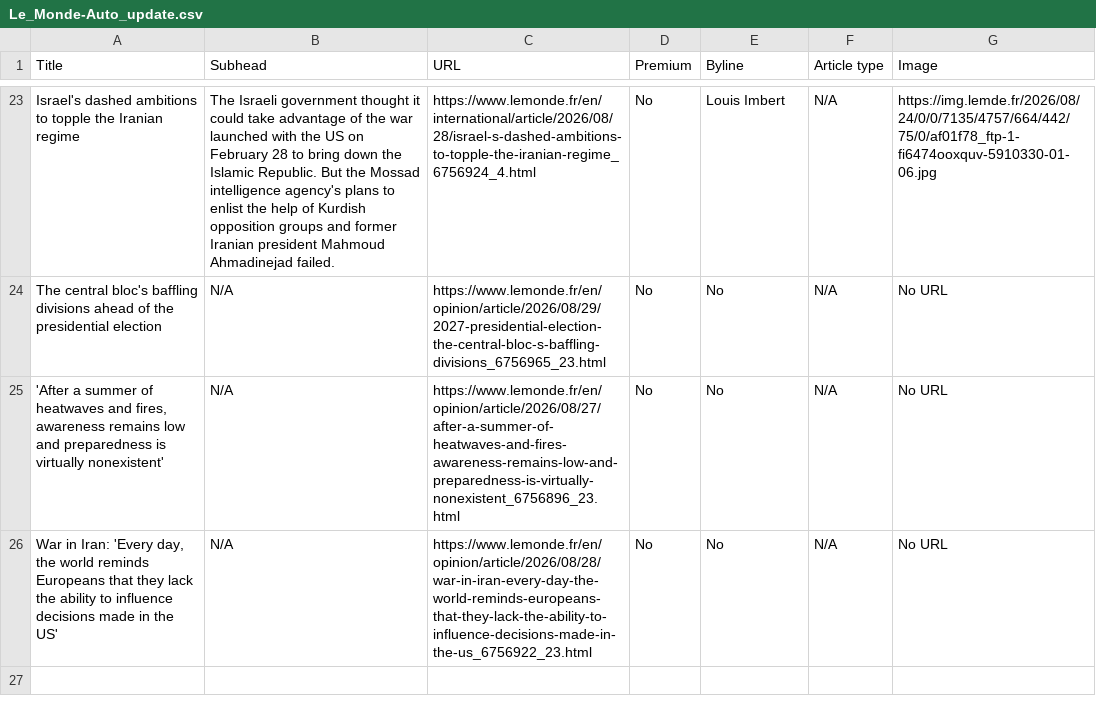
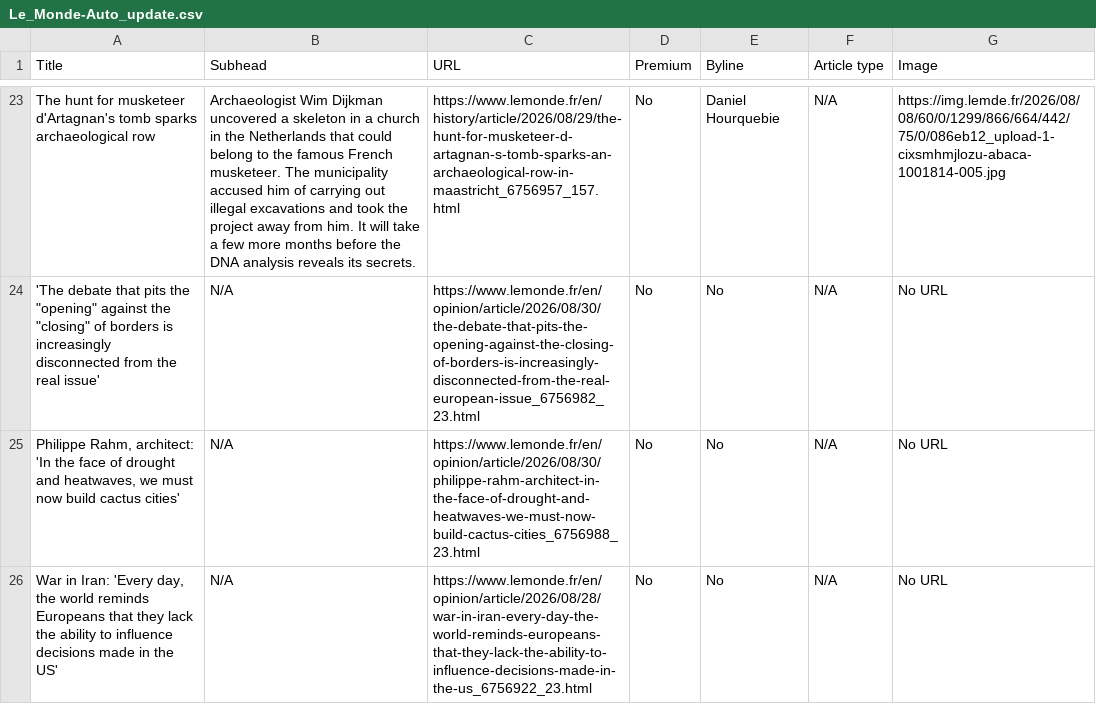
Before and after one commit to ChrisCaurla/07-homework-Le_Monde, a CSV file: Le_Monde-Auto_update.csv, drawn as a sheet; only a part is shown, gaps mark what is left out; the diff covers the shown part only; the diff names each change by its address in the sheet, - before the commit and + after, or states it on an @@ line.

```diff
--- a/Le_Monde-Auto_update.csv
+++ b/Le_Monde-Auto_update.csv
-A23 (Title): Israel's dashed ambitions to topple the Iranian regime
+A23 (Title): The hunt for musketeer d'Artagnan's tomb sparks archaeological row
-B23 (Subhead): The Israeli government thought it could take advantage of the war launched with the US on February 28 to bring down the Islamic Republic. But the Mossad intelligence agency's plans to enlist the help of Kurdish opposition groups and former Iranian president Mahmoud Ahmadinejad failed.
+B23 (Subhead): Archaeologist Wim Dijkman uncovered a skeleton in a church in the Netherlands that could belong to the famous French musketeer. The municipality accused him of carrying out illegal excavations and took the project away from him. It will take a few more months before the DNA analysis reveals its secrets.
-C23 (URL): https://www.lemonde.fr/en/international/article/2026/08/28/israel-s-dashed-ambitions-to-topple-the-iranian-regime_6756924_4.html
+C23 (URL): https://www.lemonde.fr/en/history/article/2026/08/29/the-hunt-for-musketeer-d-artagnan-s-tomb-sparks-an-archaeological-row-in-maastricht_6756957_157.html
-E23 (Byline): Louis Imbert
+E23 (Byline): Daniel Hourquebie
-G23 (Image): https://img.lemde.fr/2026/08/24/0/0/7135/4757/664/442/75/0/af01f78_ftp-1-fi6474ooxquv-5910330-01-06.jpg
+G23 (Image): https://img.lemde.fr/2026/08/08/60/0/1299/866/664/442/75/0/086eb12_upload-1-cixsmhmjlozu-abaca-1001814-005.jpg
-A24 (Title): The central bloc's baffling divisions ahead of the presidential election
+A24 (Title): 'The debate that pits the "opening" against the "closing" of borders is increasingly disconnected from the real issue'
-C24 (URL): https://www.lemonde.fr/en/opinion/article/2026/08/29/2027-presidential-election-the-central-bloc-s-baffling-divisions_6756965_23.html
+C24 (URL): https://www.lemonde.fr/en/opinion/article/2026/08/30/the-debate-that-pits-the-opening-against-the-closing-of-borders-is-increasingly-disconnected-from-the-real-european-issue_6756982_23.html
-A25 (Title): 'After a summer of heatwaves and fires, awareness remains low and preparedness is virtually nonexistent'
+A25 (Title): Philippe Rahm, architect: 'In the face of drought and heatwaves, we must now build cactus cities'
-C25 (URL): https://www.lemonde.fr/en/opinion/article/2026/08/27/after-a-summer-of-heatwaves-and-fires-awareness-remains-low-and-preparedness-is-virtually-nonexistent_6756896_23.html
+C25 (URL): https://www.lemonde.fr/en/opinion/article/2026/08/30/philippe-rahm-architect-in-the-face-of-drought-and-heatwaves-we-must-now-build-cactus-cities_6756988_23.html
```
Also changed, not shown: 2 added rows, 2 removed rows and 56 edited cells elsewhere in this file.
